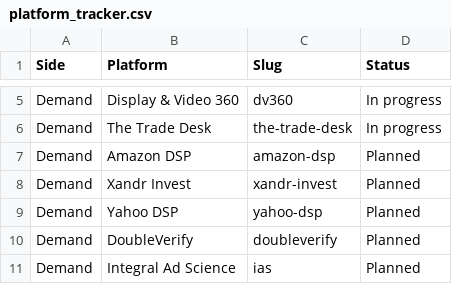
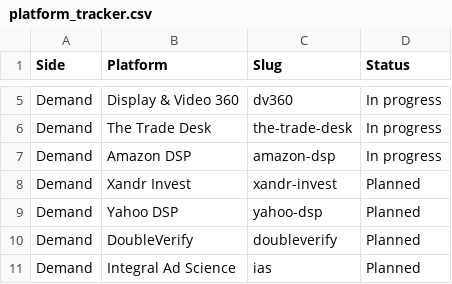
Before and after one commit to i-make-data-sexy/auditmaton-ads, a CSV file: specs/platform_tracker.csv, drawn as a sheet; only a part is shown, gaps mark what is left out.

```diff
--- a/specs/platform_tracker.csv
+++ b/specs/platform_tracker.csv
@@ -6,3 +6,3 @@ Demand,Display & Video 360,dv360,In progress
 Demand,The Trade Desk,the-trade-desk,In progress
-Demand,Amazon DSP,amazon-dsp,Planned
+Demand,Amazon DSP,amazon-dsp,In progress
 Demand,Xandr Invest,xandr-invest,Planned
```
Also changed, not shown: 2 other files.
